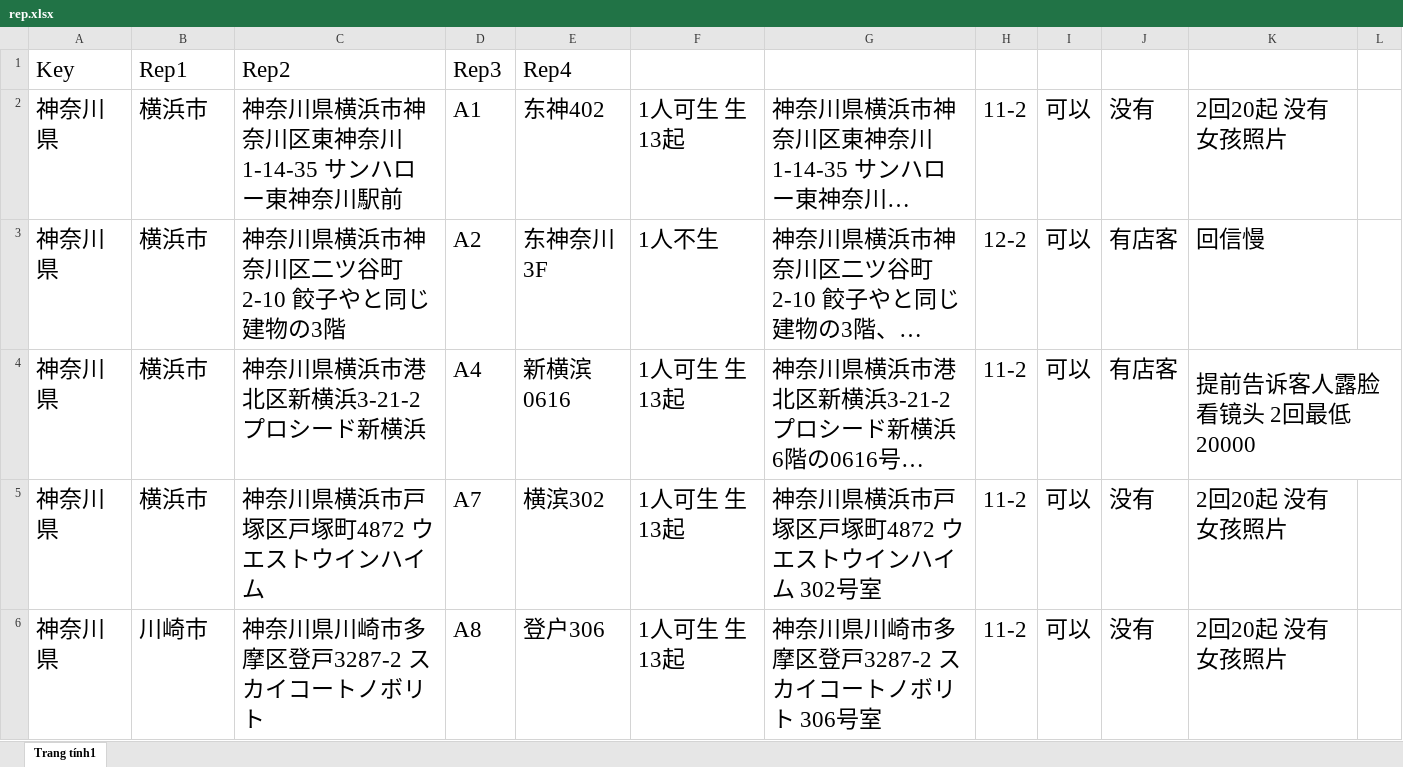
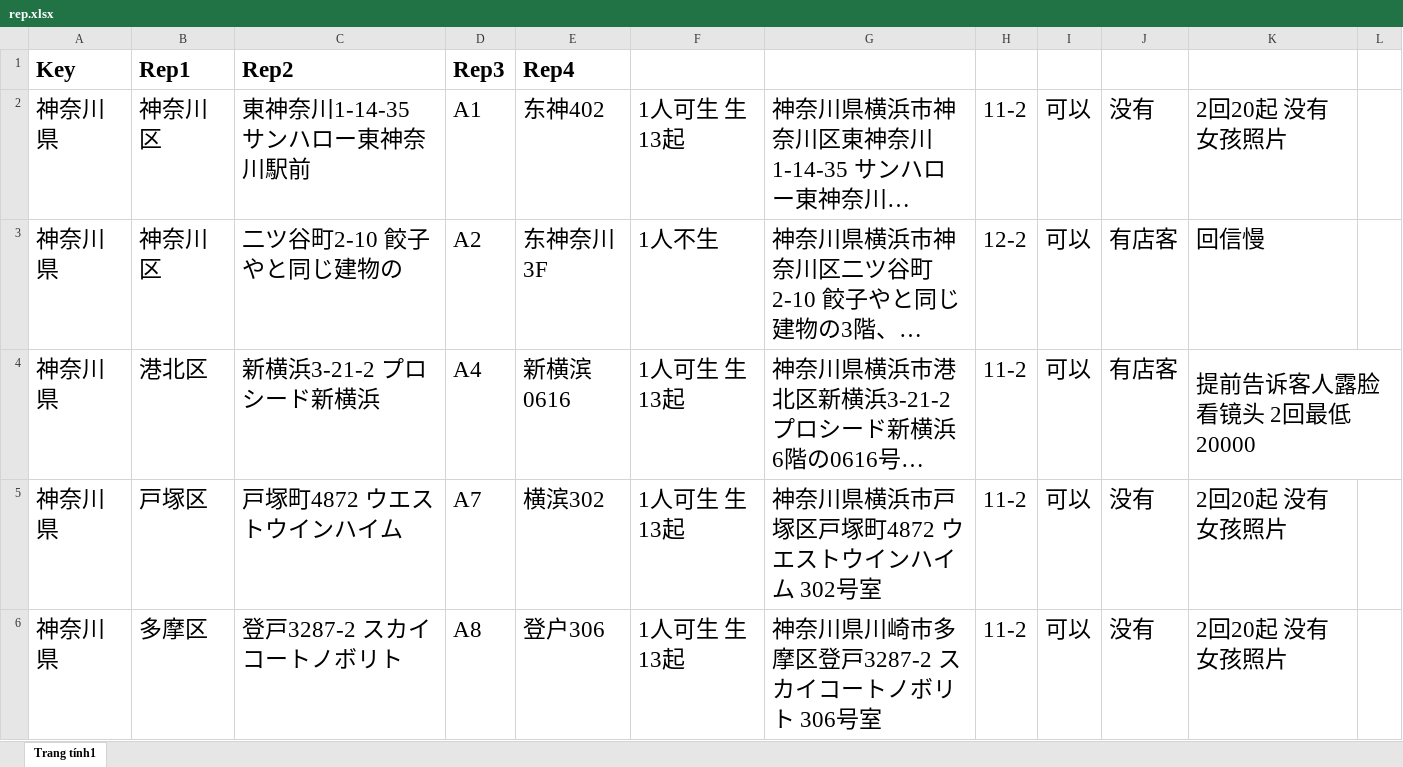
Before and after one commit to vhd0/telegram-template-bot, an Excel workbook: rep.xlsx, sheet Trang tính1, drawn as a sheet; only a part is shown; long unchanged cells end in …; values as stored, in another font and other column widths than the file's, no borders; charts and pictures not drawn; the diff covers the shown part only; the diff names each change by its address in the sheet, - before the commit and + after, or states it on an @@ line.

Commit message:
Automated update: rep.xlsx from Google Drive

```diff
--- a/rep.xlsx (sheet Trang tính1)
+++ b/rep.xlsx (sheet Trang tính1)
-A1:E1 bold: off
+A1:E1 bold: on
-B2:B3: 横浜市
+B2:B3: 神奈川区
-C2: 神奈川県横浜市神奈川区東神奈川1-14-35 サンハロー東神奈川駅前
+C2: 東神奈川1-14-35 サンハロー東神奈川駅前
-C3: 神奈川県横浜市神奈川区二ツ谷町2-10 餃子やと同じ建物の3階
+C3: 二ツ谷町2-10 餃子やと同じ建物の
-B4: 横浜市
+B4: 港北区
-C4: 神奈川県横浜市港北区新横浜3-21-2 プロシード新横浜
+C4: 新横浜3-21-2 プロシード新横浜
-B5: 横浜市
+B5: 戸塚区
-C5: 神奈川県横浜市戸塚区戸塚町4872 ウエストウインハイム
+C5: 戸塚町4872 ウエストウインハイム
-B6: 川崎市
+B6: 多摩区
-C6: 神奈川県川崎市多摩区登戸3287-2 スカイコートノボリト
+C6: 登戸3287-2 スカイコートノボリト
```
Also changed, not shown: 326 edited cells elsewhere in this sheet, formulas that keep their value.
